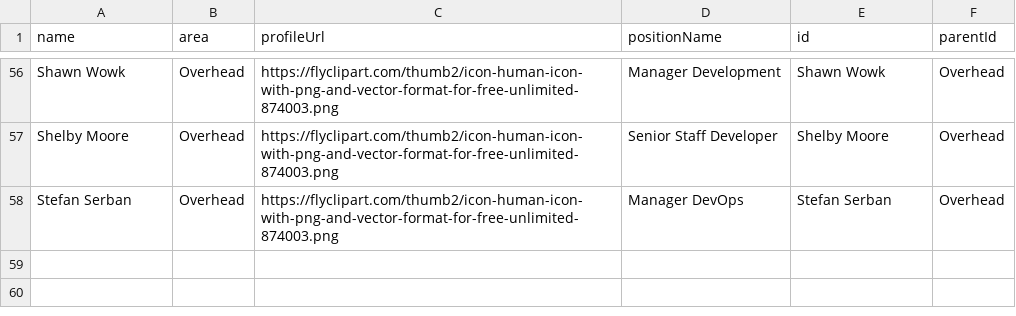
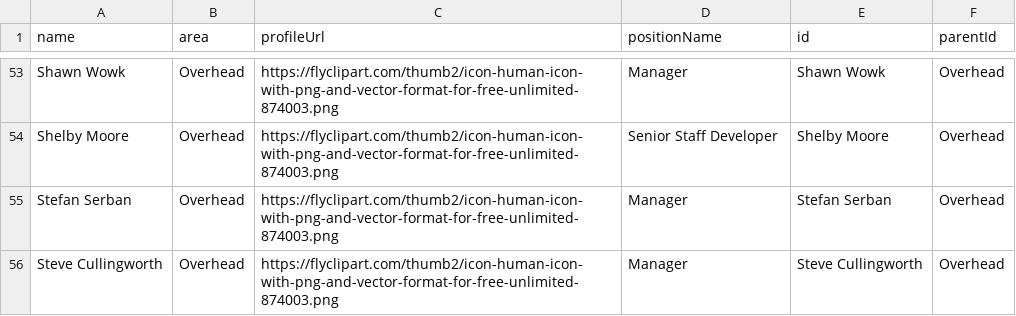
Before and after one commit to lleiguo/gscript, a CSV file: planning/extreme_ultimate.csv, drawn as a sheet; only a part is shown, gaps mark what is left out; addresses are those after the commit; the diff covers the shown part only; the diff names each change by its address in the sheet, - before the commit and + after, or states it on an @@ line.

```diff
--- a/planning/extreme_ultimate.csv
+++ b/planning/extreme_ultimate.csv
-D53 (positionName): Manager Development
+D53 (positionName): Manager
-D55 (positionName): Manager DevOps
+D55 (positionName): Manager
+row 56: Steve Cullingworth | Overhead | https://flyclipart.com/thumb2/icon-human-icon-with-png-and-vector-format-for-free-unlimited-874003.png | Manager | Steve Cullingworth | Overhead
```
Also changed, not shown: 7 added rows, 10 removed rows, 4 moved rows and 26 edited cells elsewhere in this file, 7 other files.
